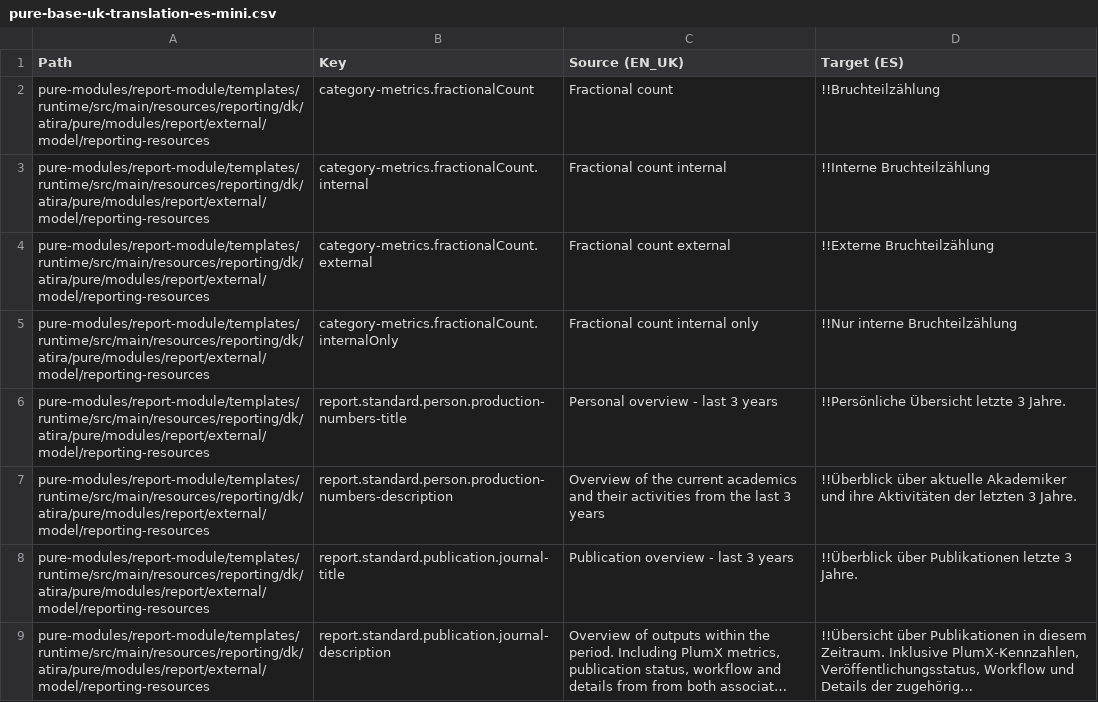
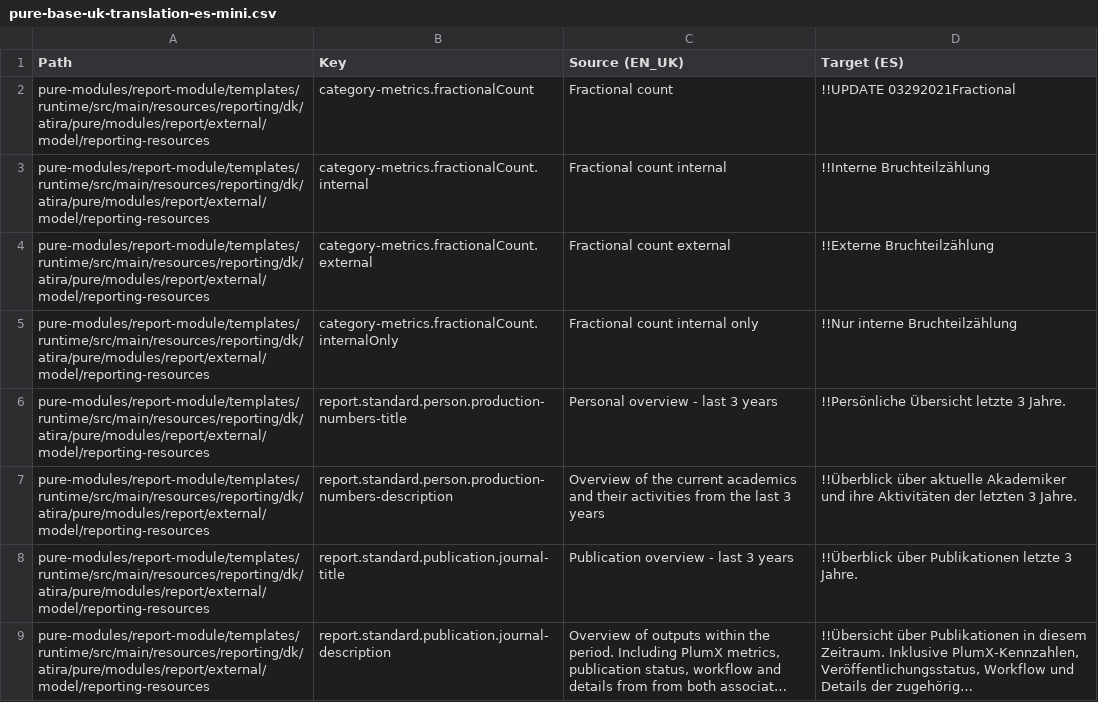
Before and after one commit to topdop80234/GlobalLink_Repository, a CSV file: Custom/de-DE/pure-base-uk-translation-es-mini.csv, drawn as a sheet; only a part is shown; long unchanged cells end in ….

```diff
--- a/Custom/de-DE/pure-base-uk-translation-es-mini.csv
+++ b/Custom/de-DE/pure-base-uk-translation-es-mini.csv
@@ -1,3 +1,3 @@
 Path|Key|Source (EN_UK)|Target (ES)
-pure-modules/report-module/templates/runtime/src/main/resources/reporting/dk/atira/pure/modules/report/external/model/reporting-resources|category-metrics.fractionalCount|Fractional count|!!Bruchteilzählung
+pure-modules/report-module/templates/runtime/src/main/resources/reporting/dk/atira/pure/modules/report/external/model/reporting-resources|category-metrics.fractionalCount|Fractional count|!!UPDATE 03292021Fractional
 pure-modules/report-module/templates/runtime/src/main/resources/reporting/dk/atira/pure/modules/report/external/model/reporting-resources|category-metrics.fractionalCount.internal|Fractional count internal|!!Interne Bruchteilzählung
```
Also changed, not shown: 1 other file.
